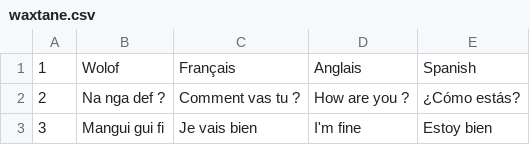
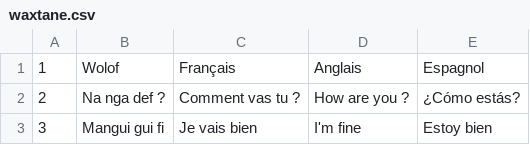
Before and after one commit to MedouneSGB/Waxtane, a CSV file: data/waxtane.csv, drawn as a sheet; only a part is shown.

Commit message:
Rename Spanish to Espagnol

```diff
--- a/data/waxtane.csv
+++ b/data/waxtane.csv
@@ -1,2 +1,2 @@
-1,Wolof,Français,Anglais,Spanish
+1,Wolof,Français,Anglais,Espagnol
 2,Na nga def ?,Comment vas tu ?,How are you ?,¿Cómo estás?
```
